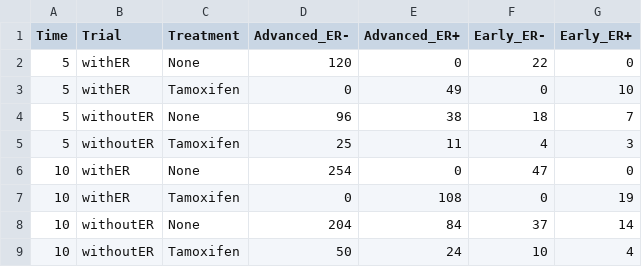
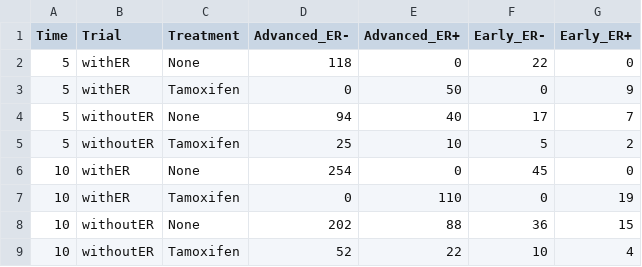
Before and after one commit to netterie/screentreatGlobal, a CSV file: examples/tza_3/output/cases.csv, drawn as a sheet.

```diff
--- a/examples/tza_3/output/cases.csv
+++ b/examples/tza_3/output/cases.csv
@@ -1,9 +1,9 @@
 "Time","Trial","Treatment","Advanced_ER-","Advanced_ER+","Early_ER-","Early_ER+"
-5,"withER","None",120,0,22,0
-5,"withER","Tamoxifen",0,49,0,10
-5,"withoutER","None",96,38,18,7
-5,"withoutER","Tamoxifen",25,11,4,3
-10,"withER","None",254,0,47,0
-10,"withER","Tamoxifen",0,108,0,19
-10,"withoutER","None",204,84,37,14
-10,"withoutER","Tamoxifen",50,24,10,4
+5,"withER","None",118,0,22,0
+5,"withER","Tamoxifen",0,50,0,9
+5,"withoutER","None",94,40,17,7
+5,"withoutER","Tamoxifen",25,10,5,2
+10,"withER","None",254,0,45,0
+10,"withER","Tamoxifen",0,110,0,19
+10,"withoutER","None",202,88,36,15
+10,"withoutER","Tamoxifen",52,22,10,4
```
Also changed, not shown: examples/tza_3/output/cancer_mort_per100K.csv, examples/tza_3/output/cuminc_mrr_newtable.csv, 8 other files.
